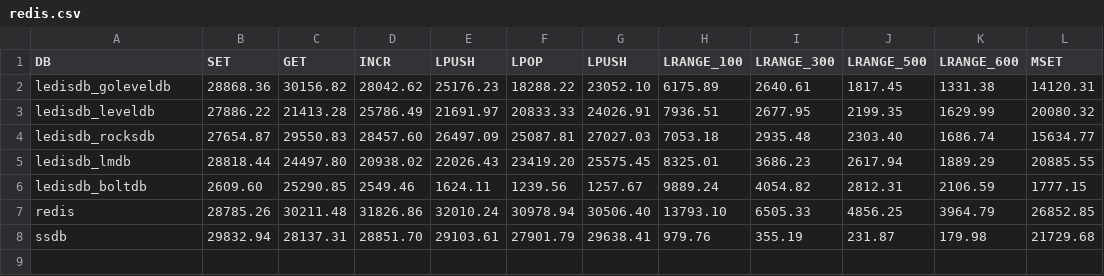
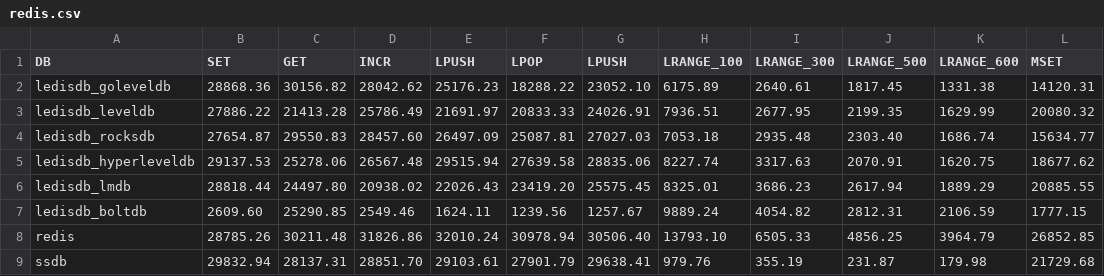
Before and after one commit to ledisdb/ledisdb, a CSV file: redis.csv, drawn as a sheet.

```diff
--- a/redis.csv
+++ b/redis.csv
@@ -4,2 +4,3 @@ ledisdb_leveldb,27886.22,21413.28,25786.49,21691.97,20833.33,24026.91,7936.51,26
 ledisdb_rocksdb,27654.87,29550.83,28457.60,26497.09,25087.81,27027.03,7053.18,2935.48,2303.40,1686.74,15634.77
+ledisdb_hyperleveldb,29137.53,25278.06,26567.48,29515.94,27639.58,28835.06,8227.74,3317.63,2070.91,1620.75,18677.62
 ledisdb_lmdb,28818.44,24497.80,20938.02,22026.43,23419.20,25575.45,8325.01,3686.23,2617.94,1889.29,20885.55
```
Also changed, not shown: ledis.csv, 1 other file.
